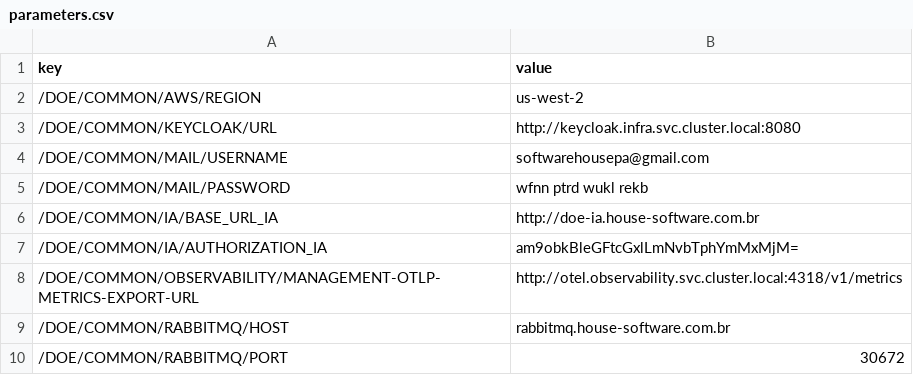
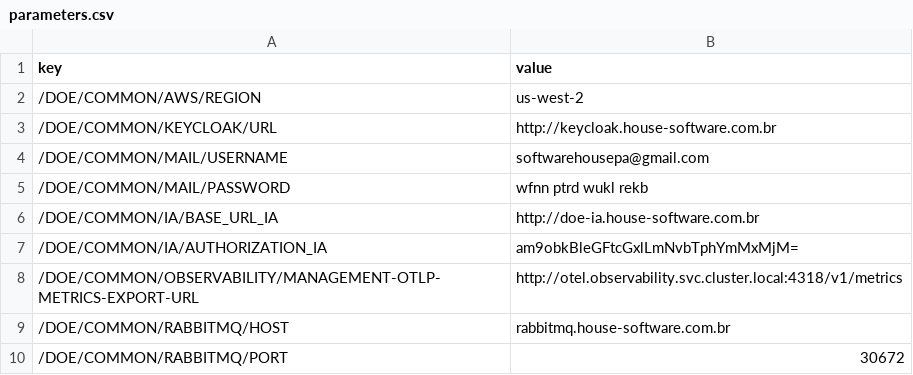
Before and after one commit to soapmactavish23/doe-iac, a CSV file: parameters.csv, drawn as a sheet; only a part is shown.

Commit message:
FIX

```diff
--- a/parameters.csv
+++ b/parameters.csv
@@ -2,3 +2,3 @@ key,value
 /DOE/COMMON/AWS/REGION,us-west-2
-/DOE/COMMON/KEYCLOAK/URL,http://keycloak.infra.svc.cluster.local:8080
+/DOE/COMMON/KEYCLOAK/URL,http://keycloak.house-software.com.br
 /DOE/COMMON/MAIL/USERNAME,softwarehousepa@gmail.com
```
